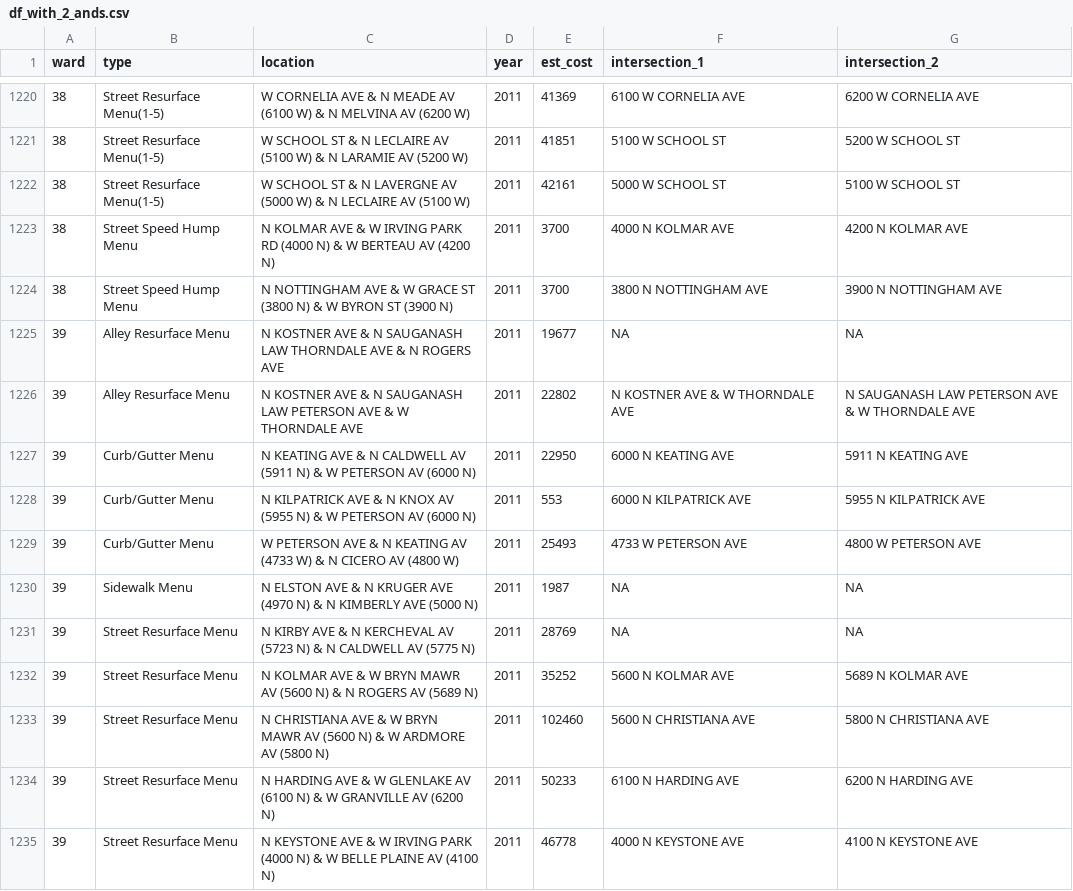
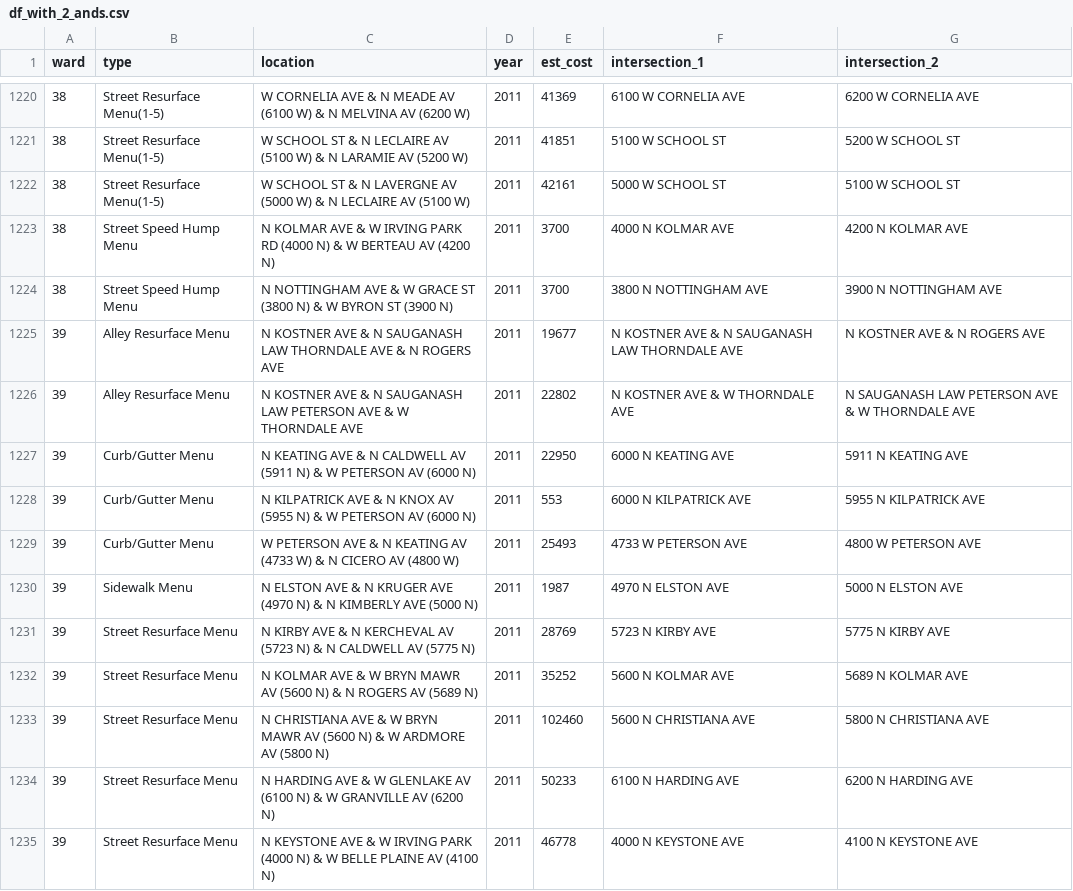
Before and after one commit to JohnCRuf/alderman_machine, a CSV file: tasks/data_clean_menu_location/output/df_with_2_ands.csv, drawn as a sheet; only a part is shown, gaps mark what is left out; the diff covers the shown part only.

```diff
--- a/tasks/data_clean_menu_location/output/df_with_2_ands.csv
+++ b/tasks/data_clean_menu_location/output/df_with_2_ands.csv
@@ -1224,3 +1224,3 @@
 38,"Street Speed Hump Menu","N NOTTINGHAM AVE & W GRACE ST (3800 N) & W BYRON ST (3900 N)",2011,3700,"3800 N NOTTINGHAM AVE","3900 N NOTTINGHAM AVE"
-39,"Alley Resurface Menu","N KOSTNER AVE & N SAUGANASH LAW THORNDALE AVE & N ROGERS AVE",2011,19677,"NA","NA"
+39,"Alley Resurface Menu","N KOSTNER AVE & N SAUGANASH LAW THORNDALE AVE & N ROGERS AVE",2011,19677,"N KOSTNER AVE & N SAUGANASH LAW THORNDALE AVE","N KOSTNER AVE & N ROGERS AVE"
 39,"Alley Resurface Menu","N KOSTNER AVE & N SAUGANASH LAW PETERSON AVE & W THORNDALE AVE",2011,22802,"N KOSTNER AVE & W THORNDALE AVE","N SAUGANASH LAW PETERSON AVE & W THORNDALE AVE"
@@ -1229,4 +1229,4 @@
 39,"Curb/Gutter Menu","W PETERSON AVE & N KEATING AV (4733 W) & N CICERO AV (4800 W)",2011,25493,"4733 W PETERSON AVE","4800 W PETERSON AVE"
-39,"Sidewalk Menu","N ELSTON AVE & N KRUGER AVE (4970 N) & N KIMBERLY AVE (5000 N)",2011,1987,"NA","NA"
-39,"Street Resurface Menu","N KIRBY AVE & N KERCHEVAL AV (5723 N) & N CALDWELL AV (5775 N)",2011,28769,"NA","NA"
+39,"Sidewalk Menu","N ELSTON AVE & N KRUGER AVE (4970 N) & N KIMBERLY AVE (5000 N)",2011,1987,"4970 N ELSTON AVE","5000 N ELSTON AVE"
+39,"Street Resurface Menu","N KIRBY AVE & N KERCHEVAL AV (5723 N) & N CALDWELL AV (5775 N)",2011,28769,"5723 N KIRBY AVE","5775 N KIRBY AVE"
 39,"Street Resurface Menu","N KOLMAR AVE & W BRYN MAWR AV (5600 N) & N ROGERS AV (5689 N)",2011,35252,"5600 N KOLMAR AVE","5689 N KOLMAR AVE"
```
Also changed, not shown: 169 edited cells elsewhere in this file, 1 other file.
